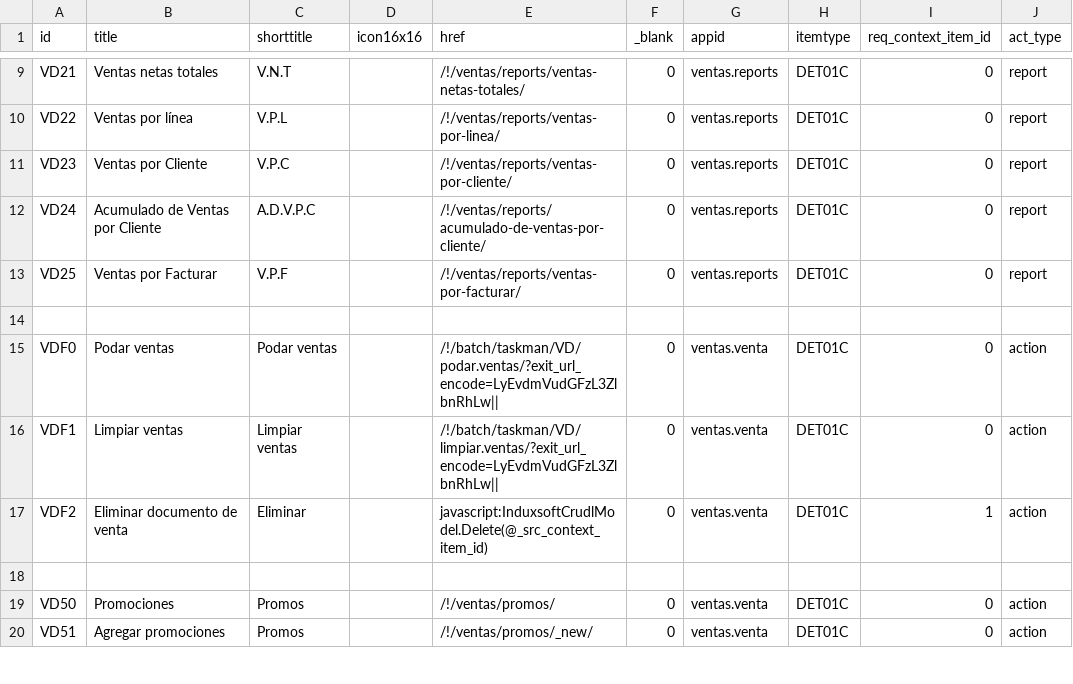
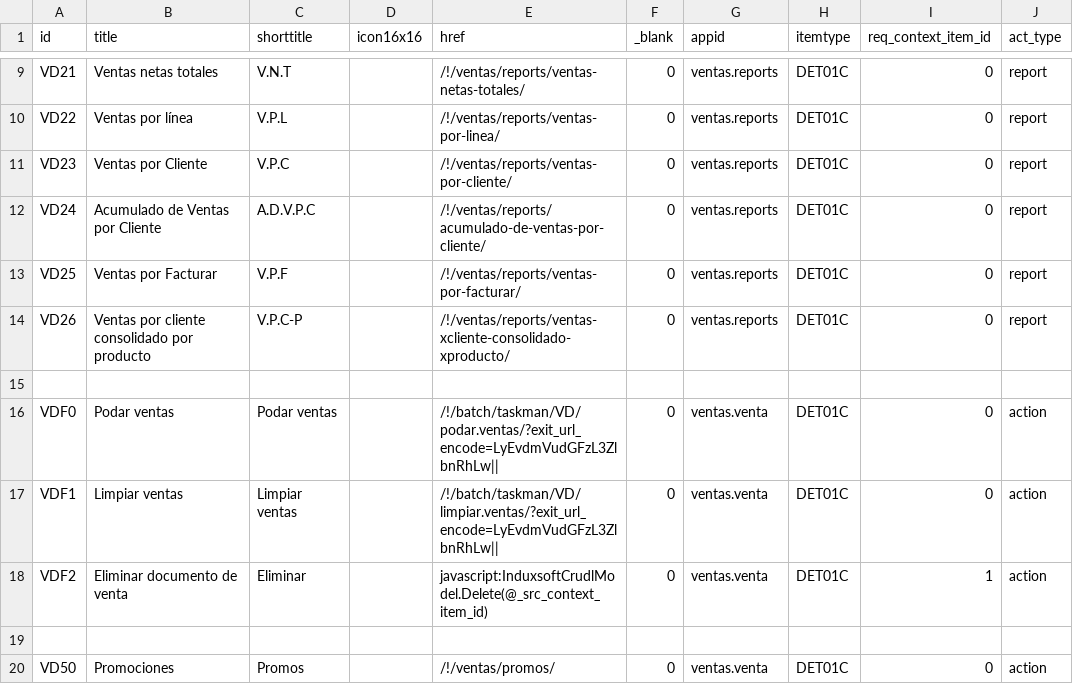
Before and after one commit to Induxsoft/ventas, a CSV file: src/ventas/_install/app_info/sys_app_item_action.csv, drawn as a sheet; only a part is shown, gaps mark what is left out; the shorter side is filled out with more unchanged rows; the diff names each change by its address in the sheet, - before the commit and + after, or states it on an @@ line.

Commit message:
Nuevo reporte
Nuevo reporte "Ventas por cliente consolidado por producto"

```diff
--- a/src/ventas/_install/app_info/sys_app_item_action.csv
+++ b/src/ventas/_install/app_info/sys_app_item_action.csv
+row 14: VD26 | Ventas por cliente consolidado por producto | V.P.C-P |  | /!/ventas/reports/ventas-xcliente-consolidado-xproducto/ | 0 | ventas.reports | DET01C | 0 | report
```
Also changed, not shown: src/ventas/_install/initial_data/sitem.csv, 4 other files.
